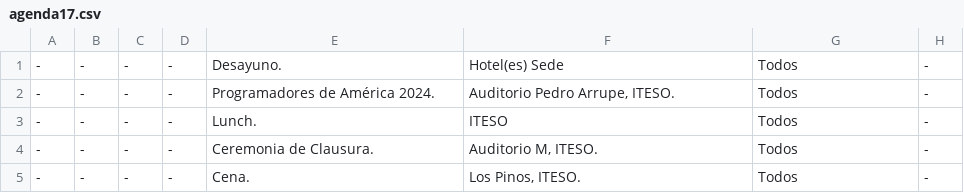
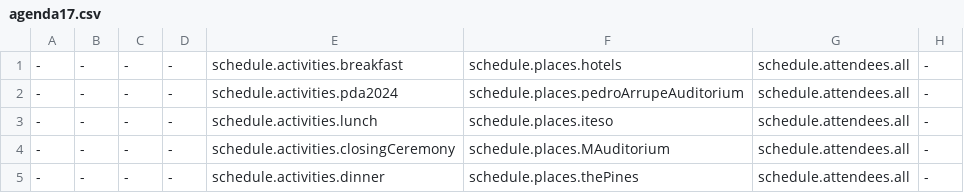
Before and after one commit to crystaalroo/pda2024, a CSV file: public/agenda17.csv, drawn as a sheet.

```diff
--- a/public/agenda17.csv
+++ b/public/agenda17.csv
@@ -1,5 +1,5 @@
--,-,-,-,Desayuno.,Hotel(es) Sede,Todos,-
--,-,-,-,Programadores de América 2024.,"Auditorio Pedro Arrupe, ITESO.", Todos, -
--,-,-,-,Lunch.,ITESO, Todos, -
--,-,-,-,Ceremonia de Clausura.,"Auditorio M, ITESO.", Todos, -
--,-,-,-,Cena.,"Los Pinos, ITESO.", Todos, -
+-,-,-,-,schedule.activities.breakfast,schedule.places.hotels,schedule.attendees.all,-
+-,-,-,-,schedule.activities.pda2024,schedule.places.pedroArrupeAuditorium,schedule.attendees.all, -
+-,-,-,-,schedule.activities.lunch,schedule.places.iteso,schedule.attendees.all, -
+-,-,-,-,schedule.activities.closingCeremony,schedule.places.MAuditorium,schedule.attendees.all, -
+-,-,-,-,schedule.activities.dinner,schedule.places.thePines,schedule.attendees.all, -
```
Also changed, not shown: public/agenda14.csv, public/agenda15.csv, 48 other files.
